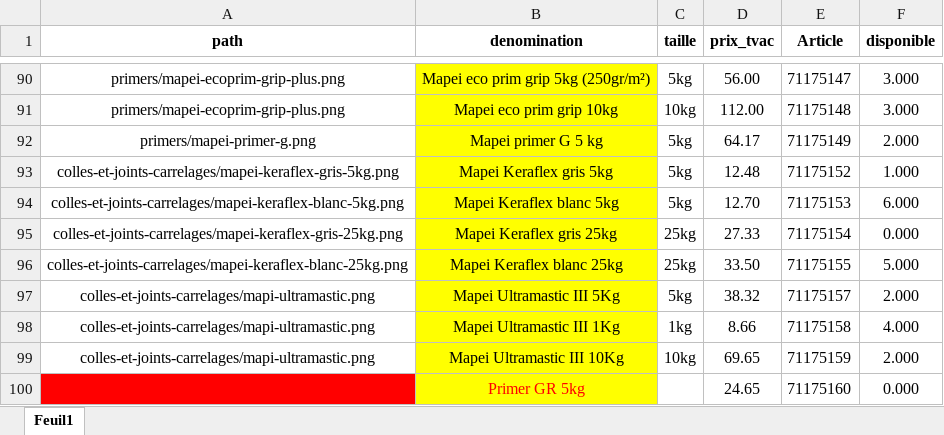
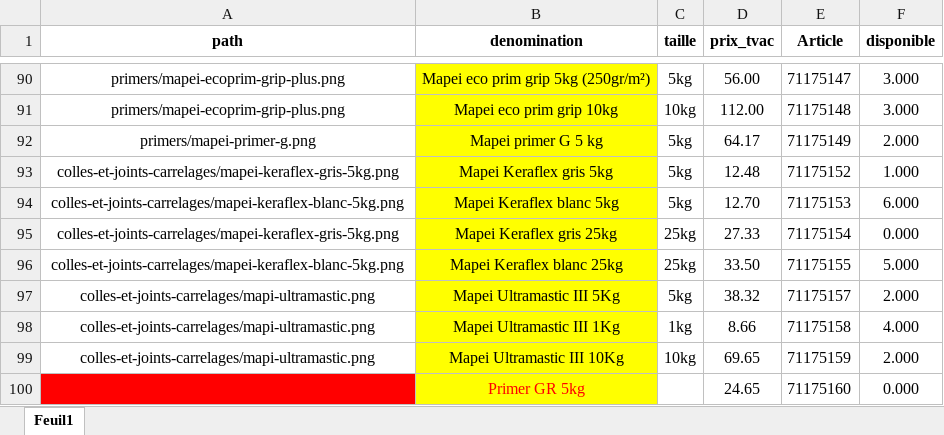
Before and after one commit to Ets-Braconnier/produits-cimentaires, an Excel workbook: prix/prix.xlsx, sheet Feuil1, drawn as a sheet; only a part is shown, gaps mark what is left out; values as stored, in another font and other column widths than the file's, no borders; the diff names each change by its address in the sheet, - before the commit and + after, or states it on an @@ line.

```diff
--- a/prix/prix.xlsx (sheet Feuil1)
+++ b/prix/prix.xlsx (sheet Feuil1)
-A95 (path): colles-et-joints-carrelages/mapei-keraflex-gris-25kg.png
+A95 (path): colles-et-joints-carrelages/mapei-keraflex-gris-5kg.png
-A96 (path): colles-et-joints-carrelages/mapei-keraflex-blanc-25kg.png
+A96 (path): colles-et-joints-carrelages/mapei-keraflex-blanc-5kg.png
```
Also changed, not shown: 44 other files.
